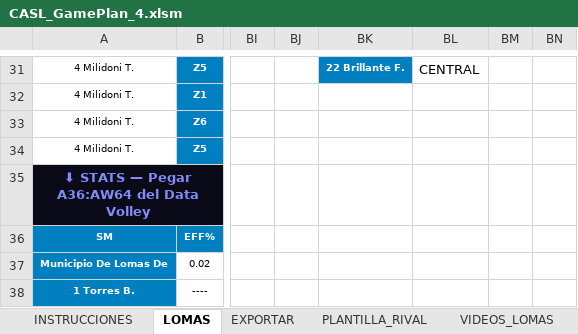
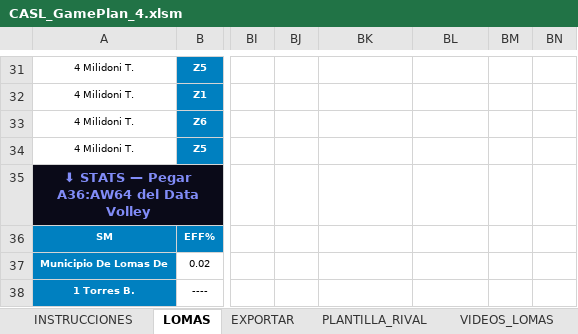
Before and after one commit to ignacioverdi/Voley-Stats, an Excel workbook: CASL_GamePlan_4.xlsm, sheet LOMAS, drawn as a sheet; only a part is shown, gaps mark what is left out; values as stored, in another font and other column widths than the file's, no borders; charts and pictures not drawn; the diff covers the shown part only; the diff names each change by its address in the sheet, - before the commit and + after, or states it on an @@ line.

```diff
--- a/CASL_GamePlan_4.xlsm (sheet LOMAS)
+++ b/CASL_GamePlan_4.xlsm (sheet LOMAS)
-BK31 fill: #0080C0
+BK31 fill: none
-BK31: 22 Brillante F.
+BK31: (empty)
-BL31: CENTRAL
+BL31: (empty)
```
Also changed, not shown: 80 edited cells, cell formats and merged cells elsewhere in this sheet, other sheet tabs, 22 other files.
